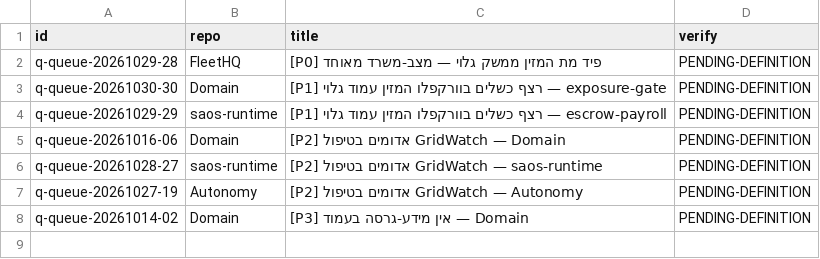
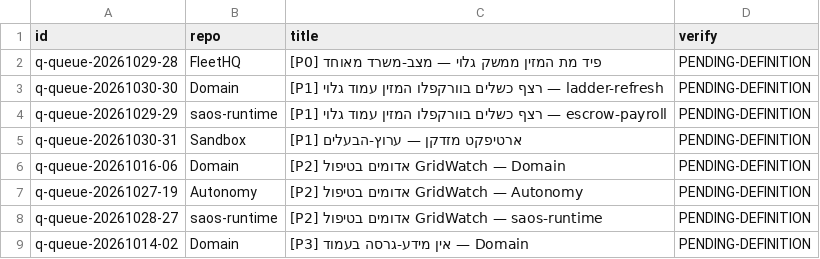
Before and after one commit to roshpinacare-sys/sovereign-runner-kit, a TSV file: state/netrun-tasks.tsv, drawn as a sheet.

Commit message:
netrun-loop: board refresh mapped=8 skipped=0 [skip ci]

```diff
--- a/state/netrun-tasks.tsv
+++ b/state/netrun-tasks.tsv
@@ -2,7 +2,8 @@ id	repo	title	verify
 q-queue-20261029-28	FleetHQ	[P0] פיד מת המזין ממשק גלוי — מצב-משרד מאוחד	PENDING-DEFINITION
-q-queue-20261030-30	Domain	[P1] רצף כשלים בוורקפלו המזין עמוד גלוי — exposure-gate	PENDING-DEFINITION
+q-queue-20261030-30	Domain	[P1] רצף כשלים בוורקפלו המזין עמוד גלוי — ladder-refresh	PENDING-DEFINITION
 q-queue-20261029-29	saos-runtime	[P1] רצף כשלים בוורקפלו המזין עמוד גלוי — escrow-payroll	PENDING-DEFINITION
+q-queue-20261030-31	Sandbox	[P1] ארטיפקט מזדקן — ערוץ-הבעלים	PENDING-DEFINITION
 q-queue-20261016-06	Domain	[P2] אדומים בטיפול GridWatch — Domain	PENDING-DEFINITION
+q-queue-20261027-19	Autonomy	[P2] אדומים בטיפול GridWatch — Autonomy	PENDING-DEFINITION
 q-queue-20261028-27	saos-runtime	[P2] אדומים בטיפול GridWatch — saos-runtime	PENDING-DEFINITION
-q-queue-20261027-19	Autonomy	[P2] אדומים בטיפול GridWatch — Autonomy	PENDING-DEFINITION
 q-queue-20261014-02	Domain	[P3] אין מידע-גרסה בעמוד — Domain	PENDING-DEFINITION
```
Also changed, not shown: 1 other file.
